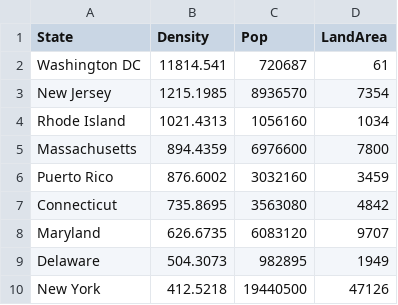
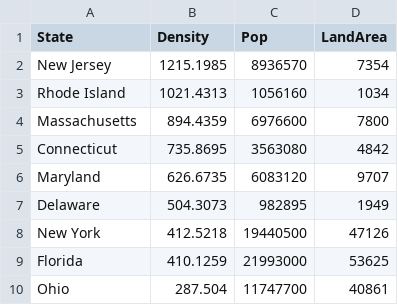
Before and after one commit to mina-burns/state_area, a CSV file: density.csv, drawn as a sheet; only a part is shown; the shorter side is filled out with more unchanged rows.

Commit message:
Update density.csv

```diff
--- a/density.csv
+++ b/density.csv
@@ -1,3 +1,2 @@
 State,Density,Pop,LandArea
-Washington DC,11814.541,720687,61
 New Jersey,1215.1985,8936570,7354
@@ -5,3 +4,2 @@ Rhode Island,1021.4313,1056160,1034
 Massachusetts,894.4359,6976600,7800
-Puerto Rico,876.6002,3032160,3459
 Connecticut,735.8695,3563080,4842
```
